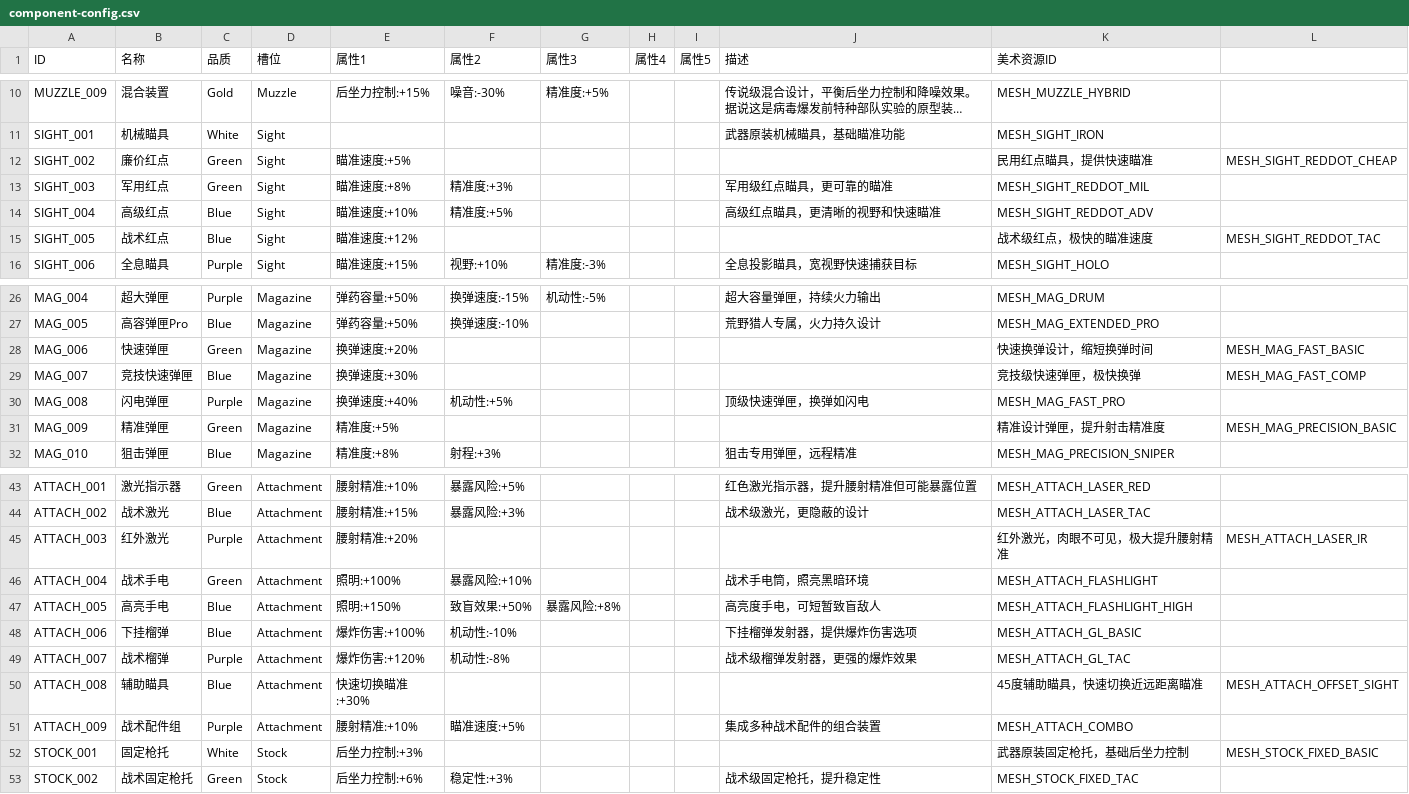
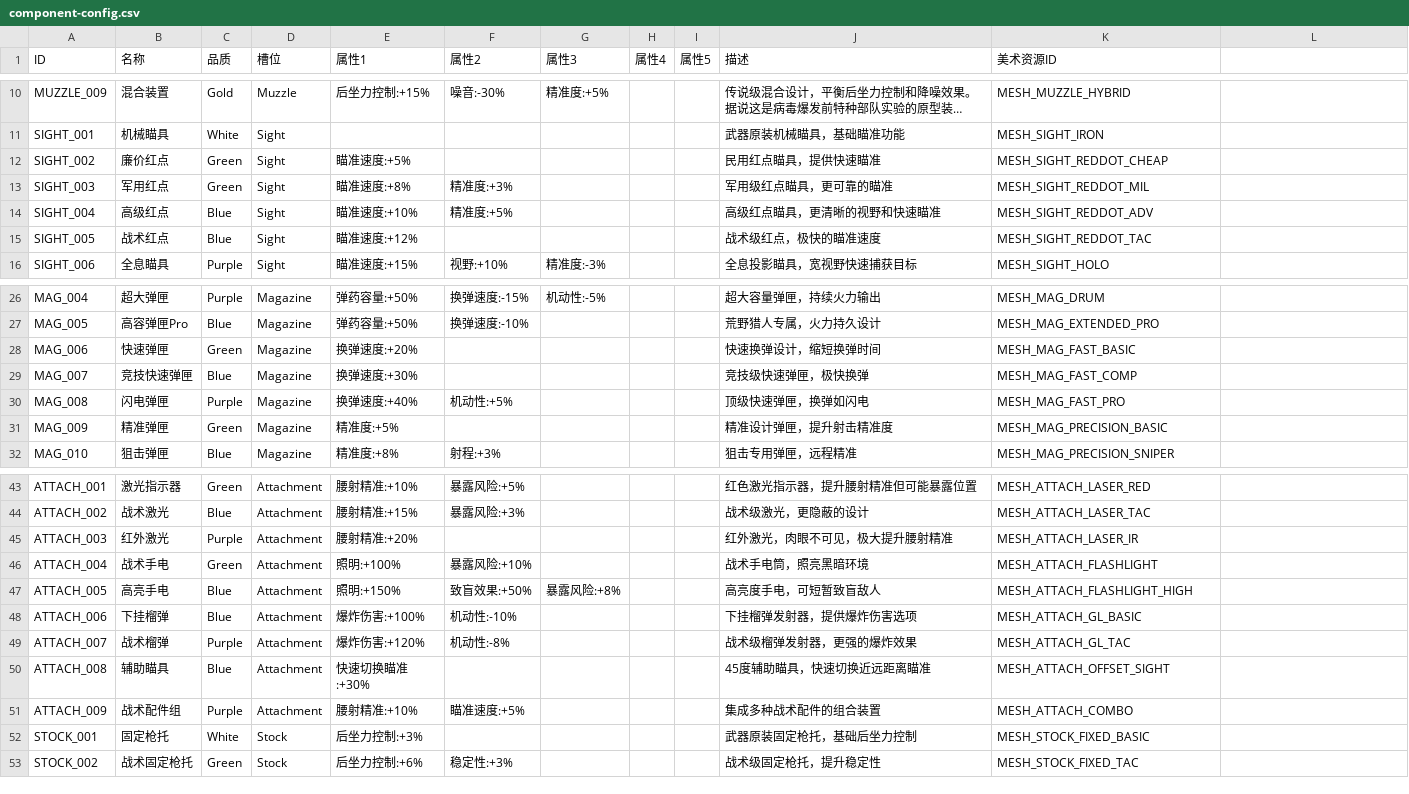
Before and after one commit to zhing2006/game.designkit.example, a CSV file: docs/weapon-customization/component-config.csv, drawn as a sheet; only a part is shown, gaps mark what is left out; long unchanged cells end in …; the diff names each change by its address in the sheet, - before the commit and + after, or states it on an @@ line.

Commit message:
Fix csv format.

```diff
--- a/docs/weapon-customization/component-config.csv
+++ b/docs/weapon-customization/component-config.csv
-J12 (描述): (empty)
+J12 (描述): 民用红点瞄具，提供快速瞄准
-K12 (美术资源ID): 民用红点瞄具，提供快速瞄准
+K12 (美术资源ID): MESH_SIGHT_REDDOT_CHEAP
-L12: MESH_SIGHT_REDDOT_CHEAP
+L12: (empty)
-J15 (描述): (empty)
+J15 (描述): 战术级红点，极快的瞄准速度
-K15 (美术资源ID): 战术级红点，极快的瞄准速度
+K15 (美术资源ID): MESH_SIGHT_REDDOT_TAC
-L15: MESH_SIGHT_REDDOT_TAC
+L15: (empty)
-J28 (描述): (empty)
+J28 (描述): 快速换弹设计，缩短换弹时间
-K28 (美术资源ID): 快速换弹设计，缩短换弹时间
+K28 (美术资源ID): MESH_MAG_FAST_BASIC
-L28: MESH_MAG_FAST_BASIC
+L28: (empty)
-J29 (描述): (empty)
+J29 (描述): 竞技级快速弹匣，极快换弹
-K29 (美术资源ID): 竞技级快速弹匣，极快换弹
+K29 (美术资源ID): MESH_MAG_FAST_COMP
-L29: MESH_MAG_FAST_COMP
+L29: (empty)
-J31 (描述): (empty)
+J31 (描述): 精准设计弹匣，提升射击精准度
-K31 (美术资源ID): 精准设计弹匣，提升射击精准度
+K31 (美术资源ID): MESH_MAG_PRECISION_BASIC
-L31: MESH_MAG_PRECISION_BASIC
+L31: (empty)
-J45 (描述): (empty)
+J45 (描述): 红外激光，肉眼不可见，极大提升腰射精准
-K45 (美术资源ID): 红外激光，肉眼不可见，极大提升腰射精准
+K45 (美术资源ID): MESH_ATTACH_LASER_IR
-L45: MESH_ATTACH_LASER_IR
+L45: (empty)
-J50 (描述): (empty)
+J50 (描述): 45度辅助瞄具，快速切换近远距离瞄准
-K50 (美术资源ID): 45度辅助瞄具，快速切换近远距离瞄准
+K50 (美术资源ID): MESH_ATTACH_OFFSET_SIGHT
-L50: MESH_ATTACH_OFFSET_SIGHT
+L50: (empty)
-J52 (描述): (empty)
+J52 (描述): 武器原装固定枪托，基础后坐力控制
-K52 (美术资源ID): 武器原装固定枪托，基础后坐力控制
+K52 (美术资源ID): MESH_STOCK_FIXED_BASIC
-L52: MESH_STOCK_FIXED_BASIC
+L52: (empty)
```
